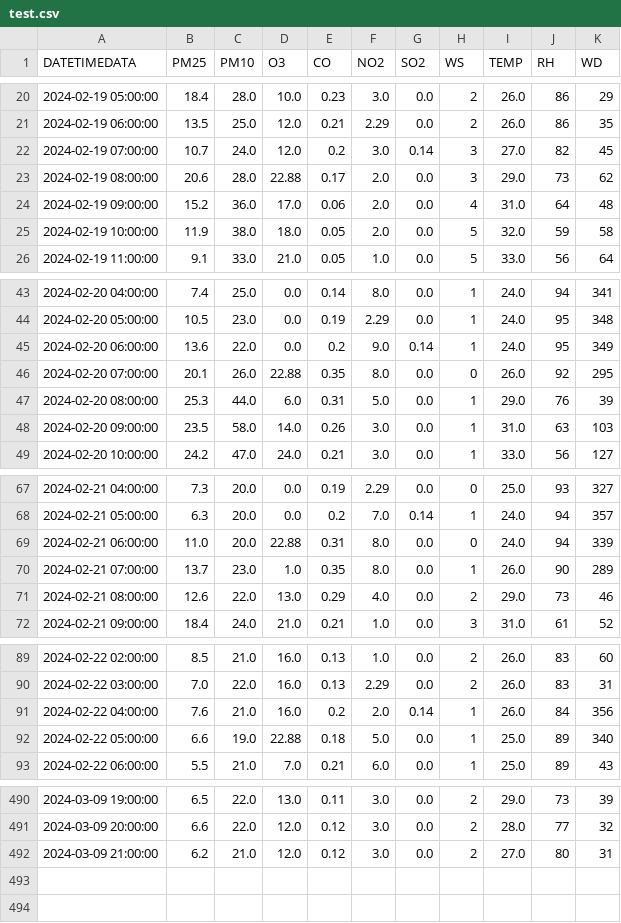
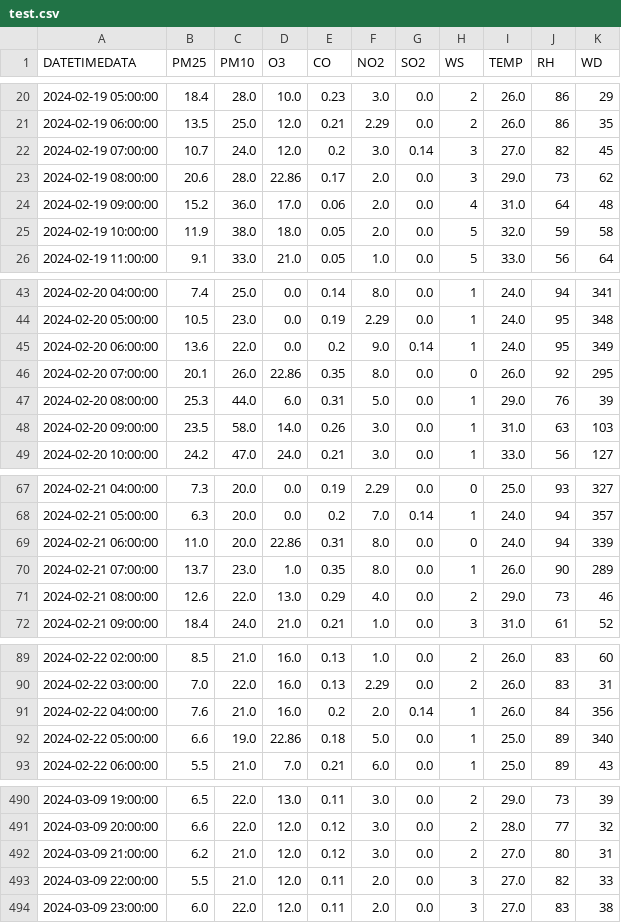
Before and after one commit to jayjiratta/predict_pm2.5, a CSV file: datafile/test.csv, drawn as a sheet; only a part is shown, gaps mark what is left out; the diff covers the shown part only.

```diff
--- a/datafile/test.csv
+++ b/datafile/test.csv
@@ -22,3 +22,3 @@ DATETIMEDATA,PM25,PM10,O3,CO,NO2,SO2,WS,TEMP,RH,WD
 2024-02-19 07:00:00,10.7,24.0,12.0,0.2,3.0,0.14,3,27.0,82,45
-2024-02-19 08:00:00,20.6,28.0,22.88,0.17,2.0,0.0,3,29.0,73,62
+2024-02-19 08:00:00,20.6,28.0,22.86,0.17,2.0,0.0,3,29.0,73,62
 2024-02-19 09:00:00,15.2,36.0,17.0,0.06,2.0,0.0,4,31.0,64,48
@@ -45,3 +45,3 @@ DATETIMEDATA,PM25,PM10,O3,CO,NO2,SO2,WS,TEMP,RH,WD
 2024-02-20 06:00:00,13.6,22.0,0.0,0.2,9.0,0.14,1,24.0,95,349
-2024-02-20 07:00:00,20.1,26.0,22.88,0.35,8.0,0.0,0,26.0,92,295
+2024-02-20 07:00:00,20.1,26.0,22.86,0.35,8.0,0.0,0,26.0,92,295
 2024-02-20 08:00:00,25.3,44.0,6.0,0.31,5.0,0.0,1,29.0,76,39
@@ -68,3 +68,3 @@ DATETIMEDATA,PM25,PM10,O3,CO,NO2,SO2,WS,TEMP,RH,WD
 2024-02-21 05:00:00,6.3,20.0,0.0,0.2,7.0,0.14,1,24.0,94,357
-2024-02-21 06:00:00,11.0,20.0,22.88,0.31,8.0,0.0,0,24.0,94,339
+2024-02-21 06:00:00,11.0,20.0,22.86,0.31,8.0,0.0,0,24.0,94,339
 2024-02-21 07:00:00,13.7,23.0,1.0,0.35,8.0,0.0,1,26.0,90,289
@@ -91,3 +91,3 @@ DATETIMEDATA,PM25,PM10,O3,CO,NO2,SO2,WS,TEMP,RH,WD
 2024-02-22 04:00:00,7.6,21.0,16.0,0.2,2.0,0.14,1,26.0,84,356
-2024-02-22 05:00:00,6.6,19.0,22.88,0.18,5.0,0.0,1,25.0,89,340
+2024-02-22 05:00:00,6.6,19.0,22.86,0.18,5.0,0.0,1,25.0,89,340
 2024-02-22 06:00:00,5.5,21.0,7.0,0.21,6.0,0.0,1,25.0,89,43
@@ -492 +492,3 @@ DATETIMEDATA,PM25,PM10,O3,CO,NO2,SO2,WS,TEMP,RH,WD
 2024-03-09 21:00:00,6.2,21.0,12.0,0.12,3.0,0.0,2,27.0,80,31
+2024-03-09 22:00:00,5.5,21.0,12.0,0.11,2.0,0.0,3,27.0,82,33
+2024-03-09 23:00:00,6.0,22.0,12.0,0.11,2.0,0.0,3,27.0,83,38
```
Also changed, not shown: 17 edited cells elsewhere in this file, datafile/Trang_clean.csv, datafile/mean_value.csv, 6 other files.
